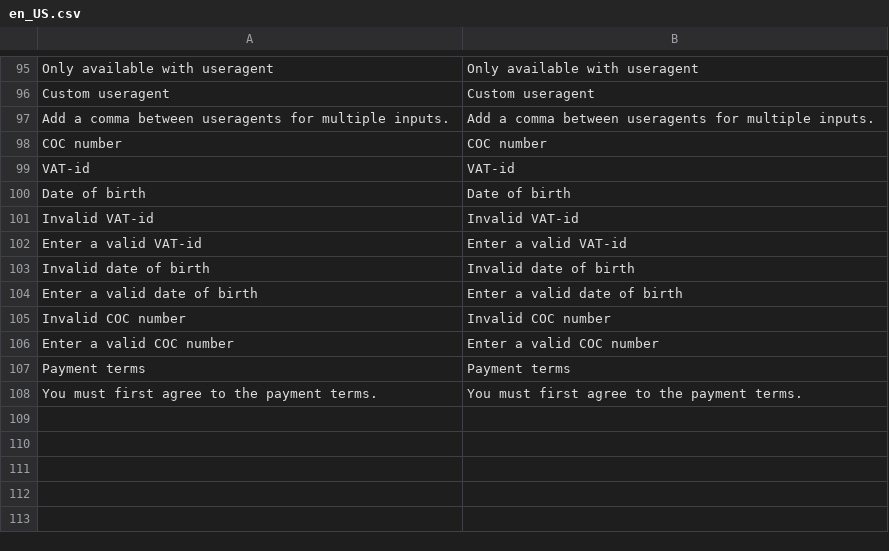
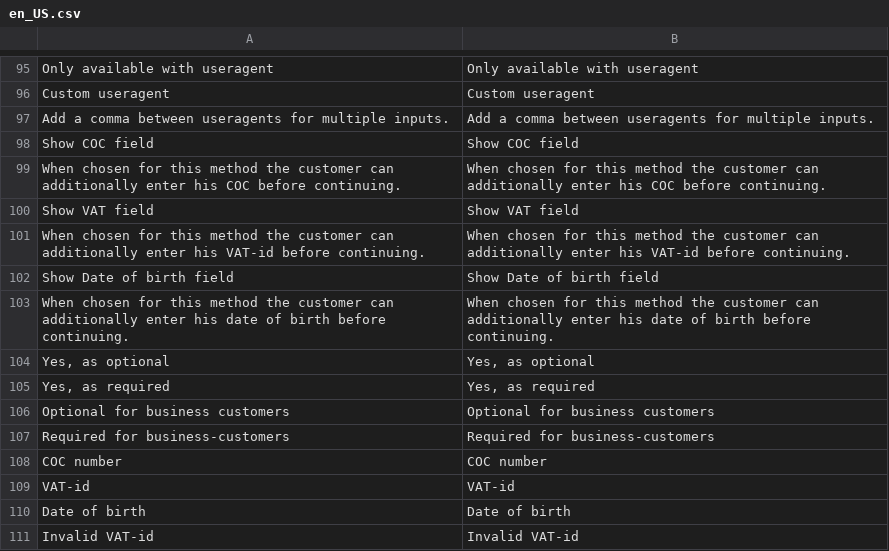
Before and after one commit to paynl/magento2-plugin, a CSV file: i18n/en_US.csv, drawn as a sheet; only a part is shown, gaps mark what is left out; the shorter side is filled out with more unchanged rows.

Commit message:
Translation fix 3

```diff
--- a/i18n/en_US.csv
+++ b/i18n/en_US.csv
@@ -99,2 +99,12 @@
 "Add a comma between useragents for multiple inputs.","Add a comma between useragents for multiple inputs."
+"Show COC field","Show COC field"
+"When chosen for this method the customer can additionally enter his COC before continuing.","When chosen for this method the customer can additionally enter his COC before continuing."
+"Show VAT field","Show VAT field"
+"When chosen for this method the customer can additionally enter his VAT-id before continuing.","When chosen for this method the customer can additionally enter his VAT-id before continuing."
+"Show Date of birth field","Show Date of birth field"
+"When chosen for this method the customer can additionally enter his date of birth before continuing.","When chosen for this method the customer can additionally enter his date of birth before continuing."
+"Yes, as optional","Yes, as optional"
+"Yes, as required","Yes, as required"
+"Optional for business customers","Optional for business customers"
+"Required for business-customers","Required for business-customers"
 "COC number","COC number"
```
Also changed, not shown: i18n/nl_NL.csv, 9 other files.
